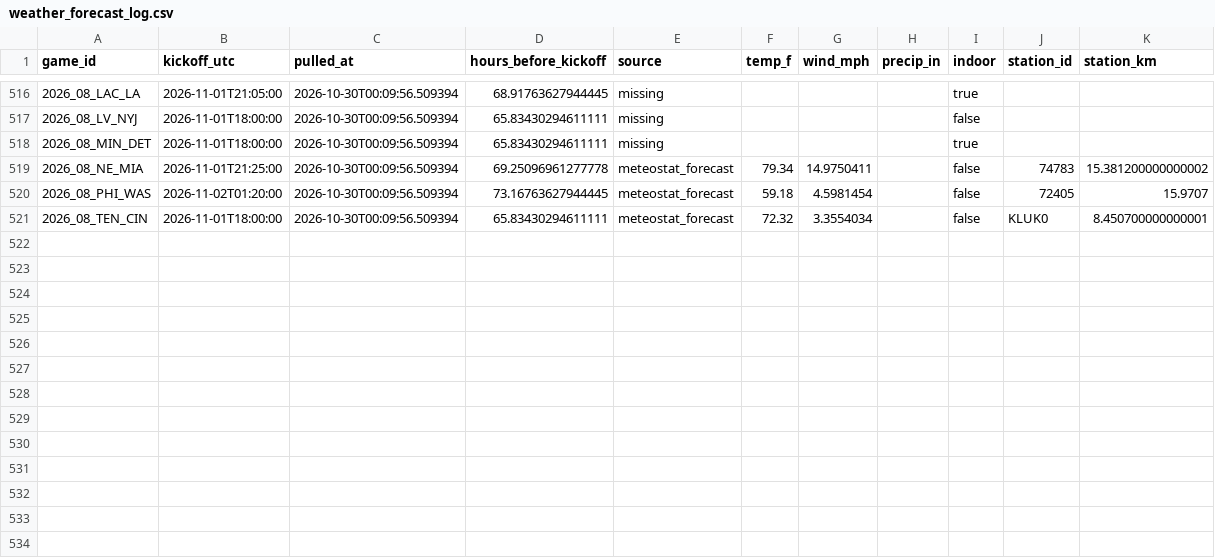
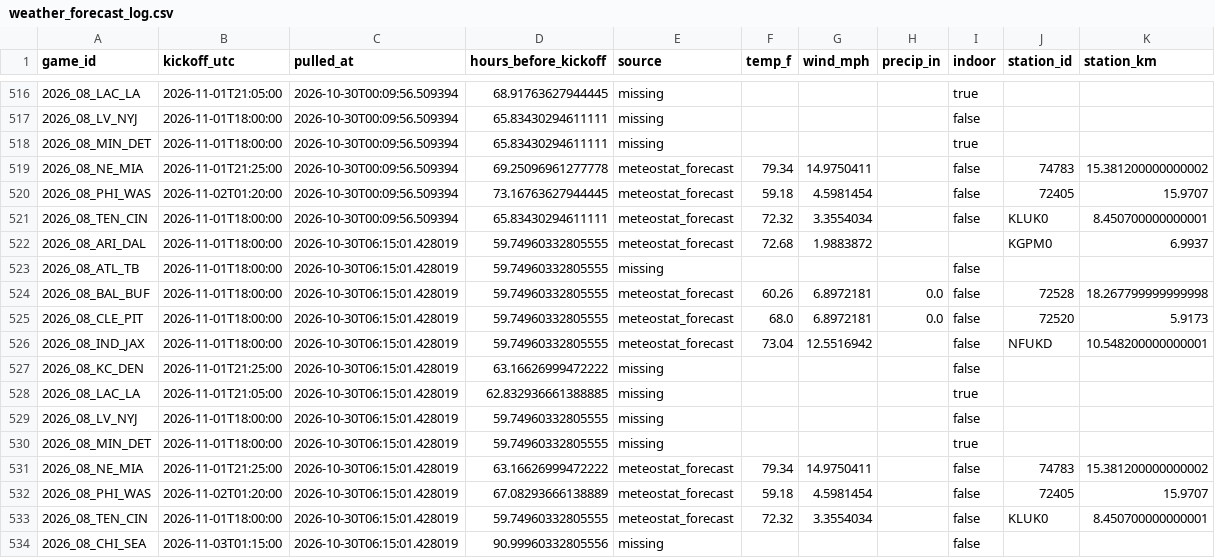
Before and after one commit to Lgulle1/Script-the-slate, a CSV file: records/weather_forecast_log.csv, drawn as a sheet; only a part is shown, gaps mark what is left out.

```diff
--- a/records/weather_forecast_log.csv
+++ b/records/weather_forecast_log.csv
@@ -521 +521,14 @@ game_id,kickoff_utc,pulled_at,hours_before_kickoff,source,temp_f,wind_mph,precip
 2026_08_TEN_CIN,2026-11-01T18:00:00,2026-10-30T00:09:56.509394,65.83430294611111,meteostat_forecast,72.32,3.3554034,,false,KLUK0,8.450700000000001
+2026_08_ARI_DAL,2026-11-01T18:00:00,2026-10-30T06:15:01.428019,59.74960332805555,meteostat_forecast,72.68,1.9883872,,,KGPM0,6.9937
+2026_08_ATL_TB,2026-11-01T18:00:00,2026-10-30T06:15:01.428019,59.74960332805555,missing,,,,false,,
+2026_08_BAL_BUF,2026-11-01T18:00:00,2026-10-30T06:15:01.428019,59.74960332805555,meteostat_forecast,60.26,6.8972181,0.0,false,72528,18.267799999999998
+2026_08_CLE_PIT,2026-11-01T18:00:00,2026-10-30T06:15:01.428019,59.74960332805555,meteostat_forecast,68.0,6.8972181,0.0,false,72520,5.9173
+2026_08_IND_JAX,2026-11-01T18:00:00,2026-10-30T06:15:01.428019,59.74960332805555,meteostat_forecast,73.04,12.5516942,,false,NFUKD,10.548200000000001
+2026_08_KC_DEN,2026-11-01T21:25:00,2026-10-30T06:15:01.428019,63.16626999472222,missing,,,,false,,
+2026_08_LAC_LA,2026-11-01T21:05:00,2026-10-30T06:15:01.428019,62.832936661388885,missing,,,,true,,
+2026_08_LV_NYJ,2026-11-01T18:00:00,2026-10-30T06:15:01.428019,59.74960332805555,missing,,,,false,,
+2026_08_MIN_DET,2026-11-01T18:00:00,2026-10-30T06:15:01.428019,59.74960332805555,missing,,,,true,,
+2026_08_NE_MIA,2026-11-01T21:25:00,2026-10-30T06:15:01.428019,63.16626999472222,meteostat_forecast,79.34,14.9750411,,false,74783,15.381200000000002
+2026_08_PHI_WAS,2026-11-02T01:20:00,2026-10-30T06:15:01.428019,67.08293666138889,meteostat_forecast,59.18,4.5981454,,false,72405,15.9707
+2026_08_TEN_CIN,2026-11-01T18:00:00,2026-10-30T06:15:01.428019,59.74960332805555,meteostat_forecast,72.32,3.3554034,,false,KLUK0,8.450700000000001
+2026_08_CHI_SEA,2026-11-03T01:15:00,2026-10-30T06:15:01.428019,90.99960332805556,missing,,,,false,,
```
